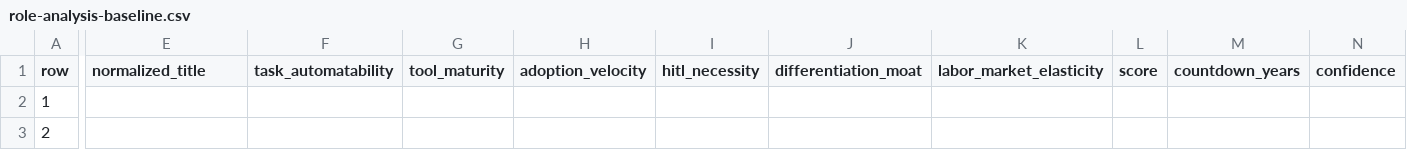
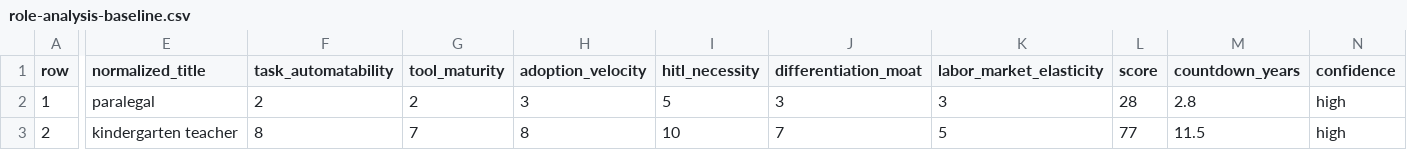
Before and after one commit to internetyev/halflife, a CSV file: evals/role-analysis-baseline.csv, drawn as a sheet; only a part is shown, gaps mark what is left out; the diff covers the shown part only; the diff names each change by its address in the sheet, - before the commit and + after, or states it on an @@ line.

```diff
--- a/evals/role-analysis-baseline.csv
+++ b/evals/role-analysis-baseline.csv
-E2 (normalized_title): (empty)
+E2 (normalized_title): paralegal
-F2 (task_automatability): (empty)
+F2 (task_automatability): 2
-G2 (tool_maturity): (empty)
+G2 (tool_maturity): 2
-H2 (adoption_velocity): (empty)
+H2 (adoption_velocity): 3
-I2 (hitl_necessity): (empty)
+I2 (hitl_necessity): 5
-J2 (differentiation_moat): (empty)
+J2 (differentiation_moat): 3
-K2 (labor_market_elasticity): (empty)
+K2 (labor_market_elasticity): 3
-L2 (score): (empty)
+L2 (score): 28
-M2 (countdown_years): (empty)
+M2 (countdown_years): 2.8
-N2:N3 (confidence): (empty)
+N2:N3 (confidence): high
-E3 (normalized_title): (empty)
+E3 (normalized_title): kindergarten teacher
-F3 (task_automatability): (empty)
+F3 (task_automatability): 8
-G3 (tool_maturity): (empty)
+G3 (tool_maturity): 7
-H3 (adoption_velocity): (empty)
+H3 (adoption_velocity): 8
-I3 (hitl_necessity): (empty)
+I3 (hitl_necessity): 10
-J3 (differentiation_moat): (empty)
+J3 (differentiation_moat): 7
-K3 (labor_market_elasticity): (empty)
+K3 (labor_market_elasticity): 5
-L3 (score): (empty)
+L3 (score): 77
-M3 (countdown_years): (empty)
+M3 (countdown_years): 11.5
```
Also changed, not shown: 153 edited cells elsewhere in this file, 5 other files.
